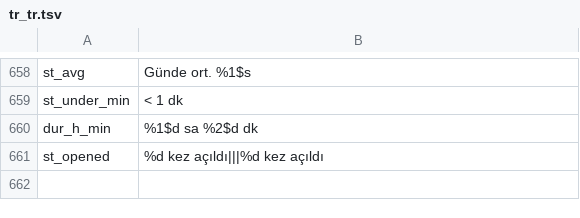
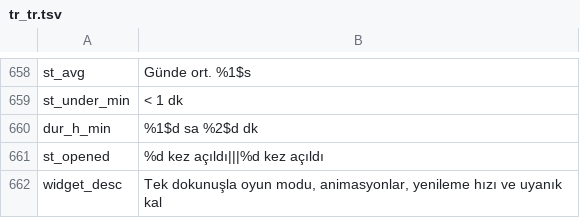
Before and after one commit to jackderganove-sudo/ShizuBox, a TSV file: tools/i18n/tr_tr.tsv, drawn as a sheet; only a part is shown, gaps mark what is left out; the diff names each change by its address in the sheet, - before the commit and + after, or states it on an @@ line.

```diff
--- a/tools/i18n/tr_tr.tsv
+++ b/tools/i18n/tr_tr.tsv
+row 662: widget_desc | Tek dokunuşla oyun modu, animasyonlar, yenileme hızı ve uyanık kal
```
Also changed, not shown: tools/i18n/tr_es.tsv, tools/i18n/tr_fr.tsv, 35 other files.
